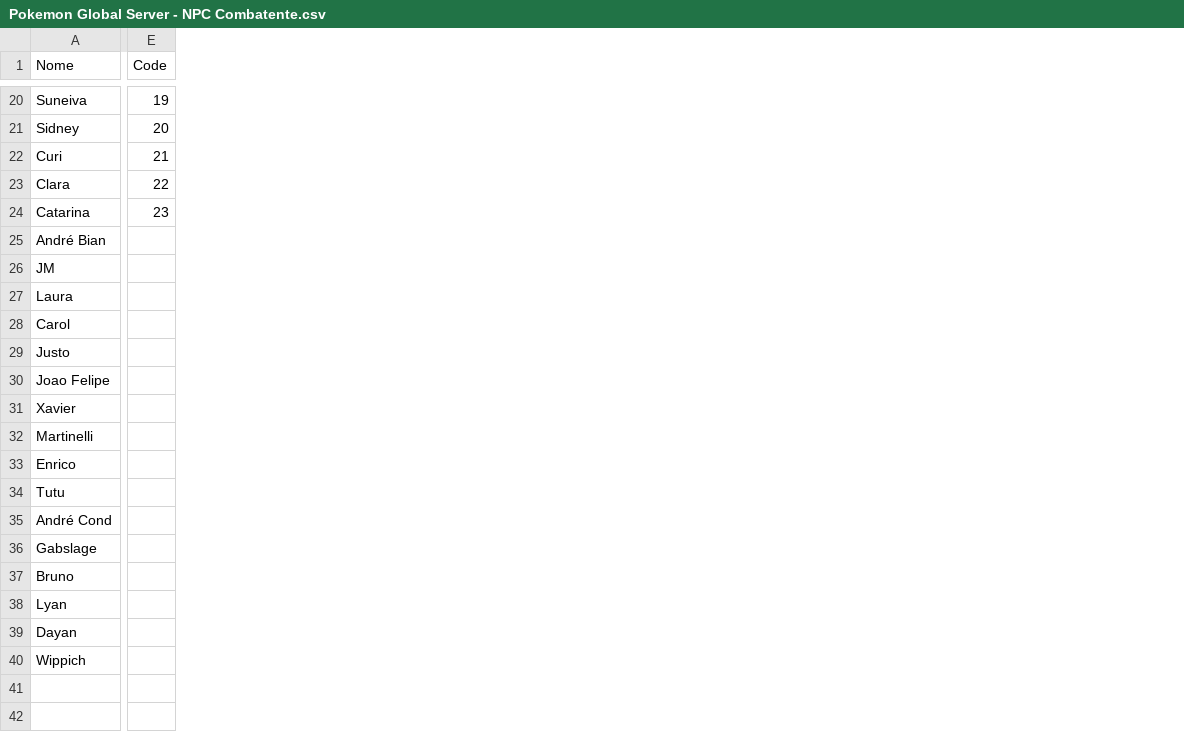
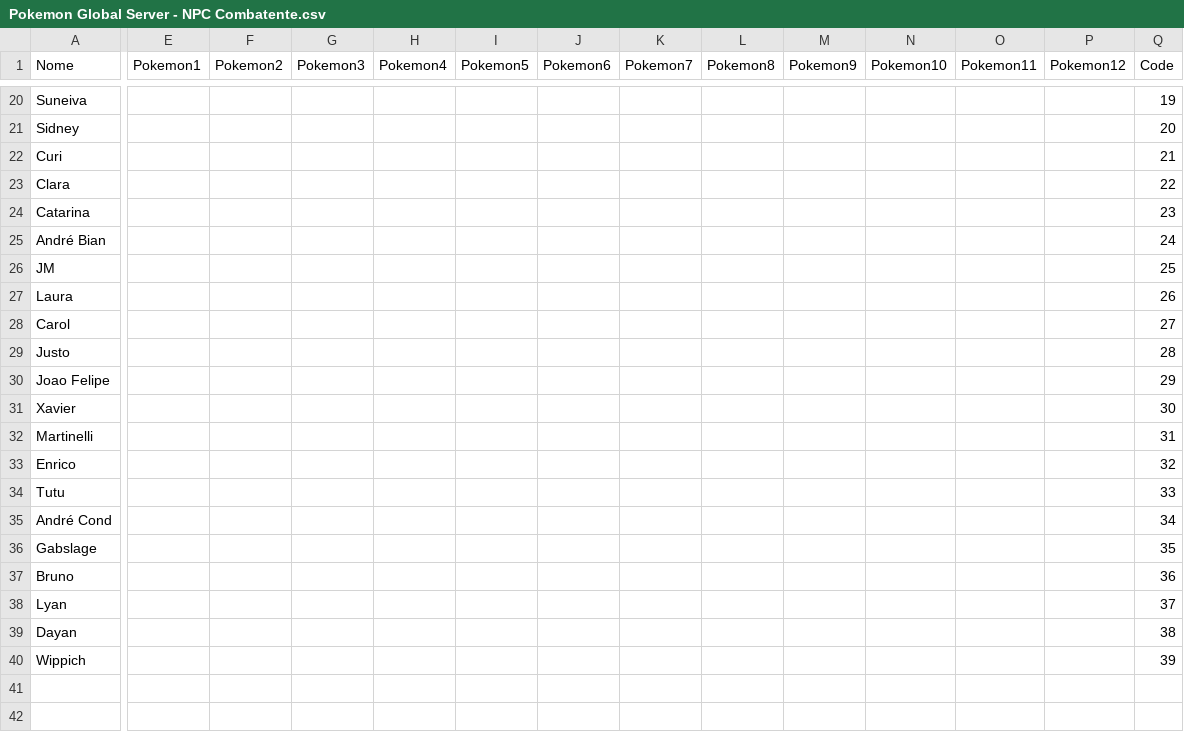
Before and after one commit to Leonn190/Pokemon-Global-Server-Definitivo, a CSV file: Dados/Pokemon Global Server - NPC Combatente.csv, drawn as a sheet; only a part is shown, gaps mark what is left out; addresses are those after the commit; the diff covers the shown part only; the diff names each change by its address in the sheet, - before the commit and + after, or states it on an @@ line.

```diff
--- a/Dados/Pokemon Global Server - NPC Combatente.csv
+++ b/Dados/Pokemon Global Server - NPC Combatente.csv
+column E (Pokemon1), empty
+column F (Pokemon2), empty
+column G (Pokemon3), empty
+column H (Pokemon4), empty
+column I (Pokemon5), empty
+column J (Pokemon6), empty
+column K (Pokemon7), empty
+column L (Pokemon8), empty
+column M (Pokemon9), empty
+column N (Pokemon10), empty
+column O (Pokemon11), empty
+column P (Pokemon12), empty
-Q25 (Code): (empty)
+Q25 (Code): 24
-Q26 (Code): (empty)
+Q26 (Code): 25
-Q27 (Code): (empty)
+Q27 (Code): 26
-Q28 (Code): (empty)
+Q28 (Code): 27
-Q29 (Code): (empty)
+Q29 (Code): 28
-Q30 (Code): (empty)
+Q30 (Code): 29
-Q31 (Code): (empty)
+Q31 (Code): 30
-Q32 (Code): (empty)
+Q32 (Code): 31
-Q33 (Code): (empty)
+Q33 (Code): 32
-Q34 (Code): (empty)
+Q34 (Code): 33
-Q35 (Code): (empty)
+Q35 (Code): 34
-Q36 (Code): (empty)
+Q36 (Code): 35
-Q37 (Code): (empty)
+Q37 (Code): 36
-Q38 (Code): (empty)
+Q38 (Code): 37
-Q39 (Code): (empty)
+Q39 (Code): 38
-Q40 (Code): (empty)
+Q40 (Code): 39
```
Also changed, not shown: 24 edited cells elsewhere in this file, 1 other file.
